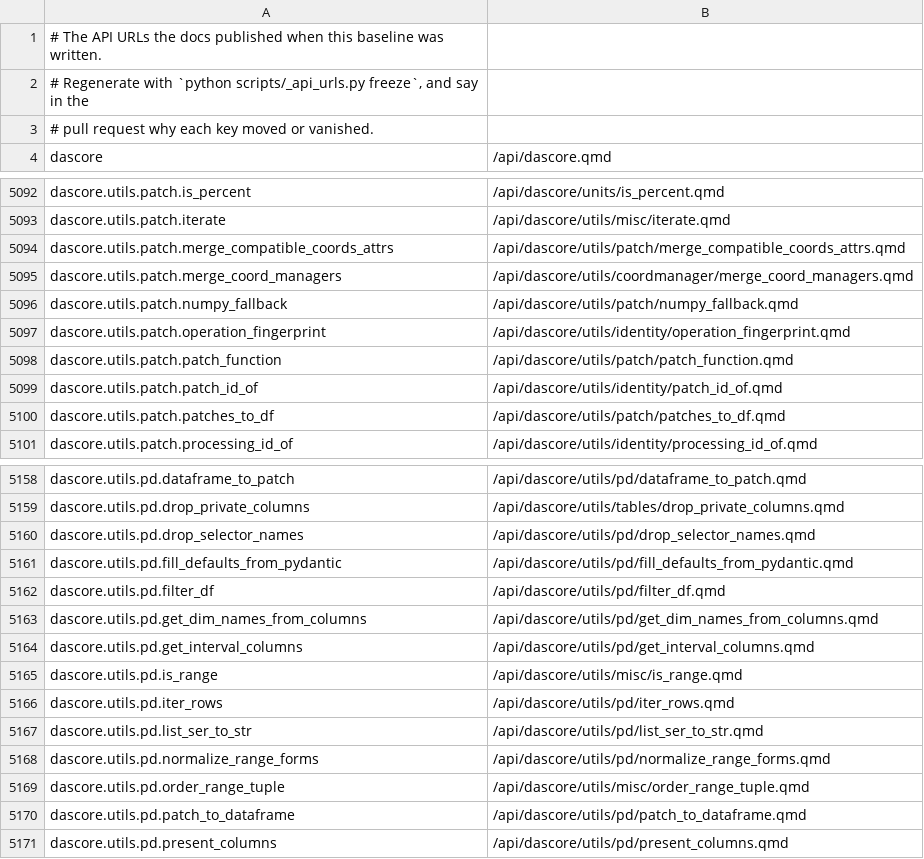
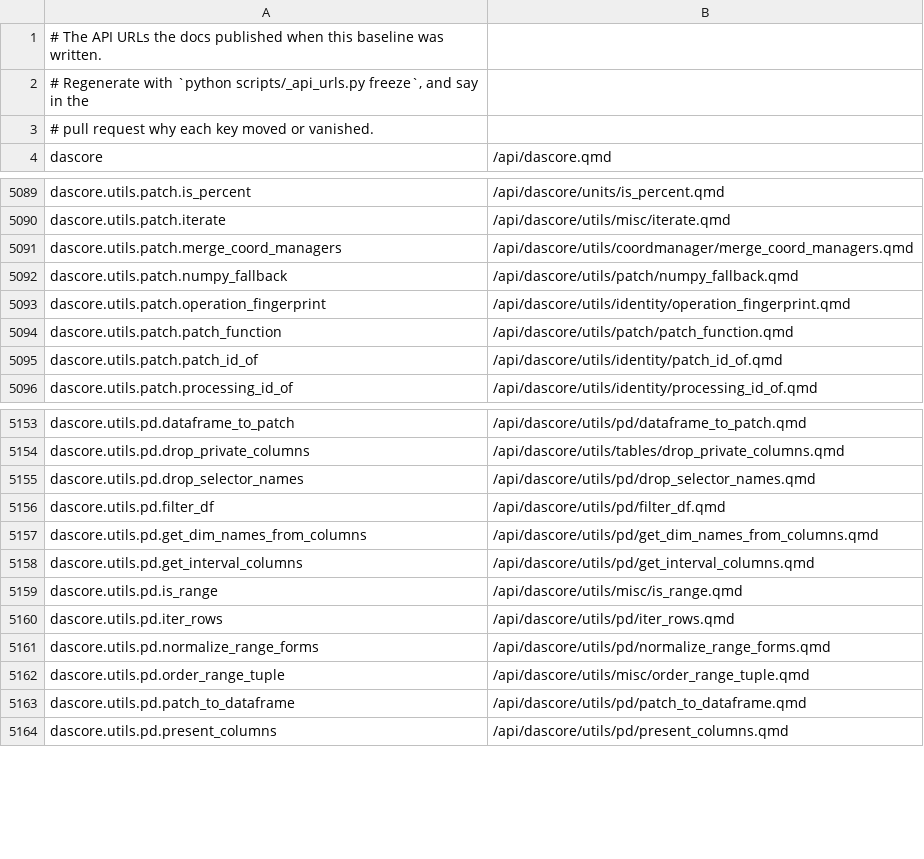
Before and after one commit to DASDAE/dascore, a TSV file: scripts/_baselines/api_urls.tsv, drawn as a sheet; only a part is shown, gaps mark what is left out; the diff covers the shown part only.

Commit message:
Remove helpers nothing in the package calls
merge_compatible_coords_attrs, patches_to_df, list_ser_to_str,
fill_defaults_from_pydantic, format_dtypes and get_stencil_coefs shipped
in 0.1.25 but have no caller left; each gets a row in the migration
guide. Recipe.from_columns, Recipe.from_frame, RecipeTable.n_members,
registered_models and the TDMS _get_data wrapper never shipped.

Their tests go with them. Tests which only used from_columns or
from_frame to build an array now build it from sources, and the few
which need a recipe no constructor makes (overlaps, broadcasts, members
out of order) edit a table's placement in one conftest helper.

```diff
--- a/scripts/_baselines/api_urls.tsv
+++ b/scripts/_baselines/api_urls.tsv
@@ -5093,3 +5090,2 @@ dascore.utils.patch.is_percent	/api/dascore/units/is_percent.qmd
 dascore.utils.patch.iterate	/api/dascore/utils/misc/iterate.qmd
-dascore.utils.patch.merge_compatible_coords_attrs	/api/dascore/utils/patch/merge_compatible_coords_attrs.qmd
 dascore.utils.patch.merge_coord_managers	/api/dascore/utils/coordmanager/merge_coord_managers.qmd
@@ -5099,3 +5095,2 @@ dascore.utils.patch.patch_function	/api/dascore/utils/patch/patch_function.qmd
 dascore.utils.patch.patch_id_of	/api/dascore/utils/identity/patch_id_of.qmd
-dascore.utils.patch.patches_to_df	/api/dascore/utils/patch/patches_to_df.qmd
 dascore.utils.patch.processing_id_of	/api/dascore/utils/identity/processing_id_of.qmd
@@ -5160,3 +5155,2 @@ dascore.utils.pd.drop_private_columns	/api/dascore/utils/tables/drop_private_col
 dascore.utils.pd.drop_selector_names	/api/dascore/utils/pd/drop_selector_names.qmd
-dascore.utils.pd.fill_defaults_from_pydantic	/api/dascore/utils/pd/fill_defaults_from_pydantic.qmd
 dascore.utils.pd.filter_df	/api/dascore/utils/pd/filter_df.qmd
@@ -5166,3 +5160,2 @@ dascore.utils.pd.is_range	/api/dascore/utils/misc/is_range.qmd
 dascore.utils.pd.iter_rows	/api/dascore/utils/pd/iter_rows.qmd
-dascore.utils.pd.list_ser_to_str	/api/dascore/utils/pd/list_ser_to_str.qmd
 dascore.utils.pd.normalize_range_forms	/api/dascore/utils/pd/normalize_range_forms.qmd
```
Also changed, not shown: 17 removed rows elsewhere in this file, 24 other files.
